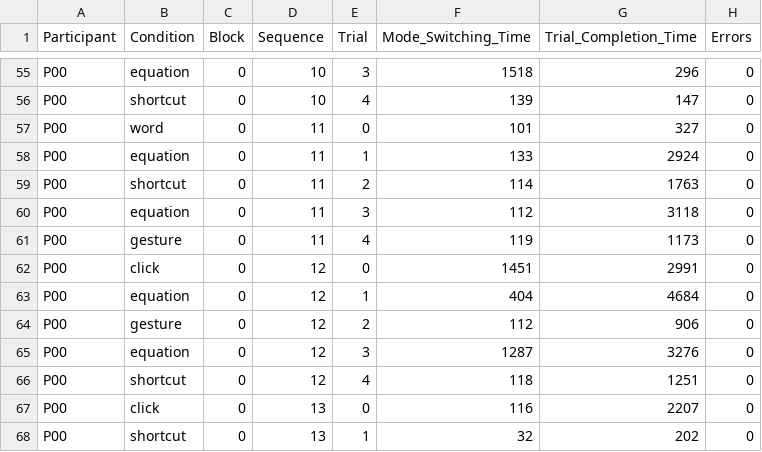
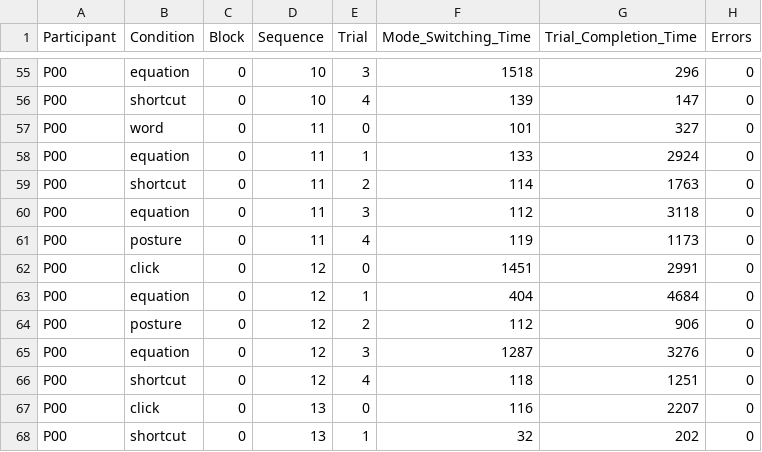
Before and after one commit to typealike/typealike, a CSV file: scripts/.old/data.csv, drawn as a sheet; only a part is shown, gaps mark what is left out; the diff covers the shown part only.

```diff
--- a/scripts/.old/data.csv
+++ b/scripts/.old/data.csv
@@ -60,6 +60,6 @@ P00,shortcut,0,11,2,114,1763,0
 P00,equation,0,11,3,112,3118,0
-P00,gesture,0,11,4,119,1173,0
+P00,posture,0,11,4,119,1173,0
 P00,click,0,12,0,1451,2991,0
 P00,equation,0,12,1,404,4684,0
-P00,gesture,0,12,2,112,906,0
+P00,posture,0,12,2,112,906,0
 P00,equation,0,12,3,1287,3276,0
```
Also changed, not shown: 15 edited cells elsewhere in this file, 59 other files.
